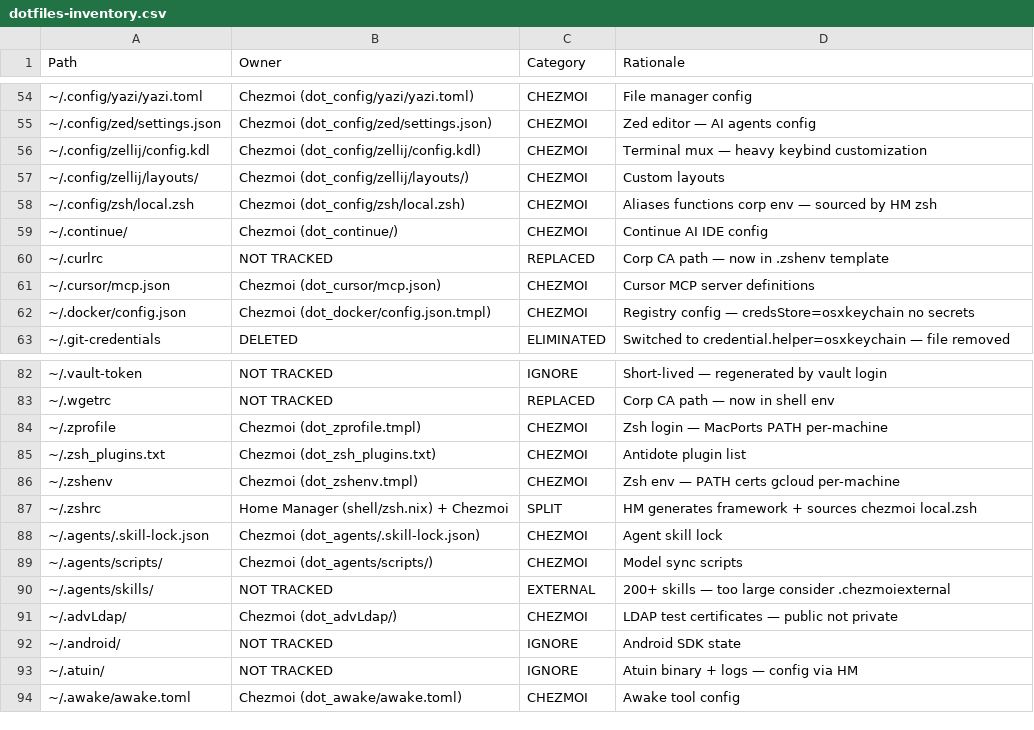
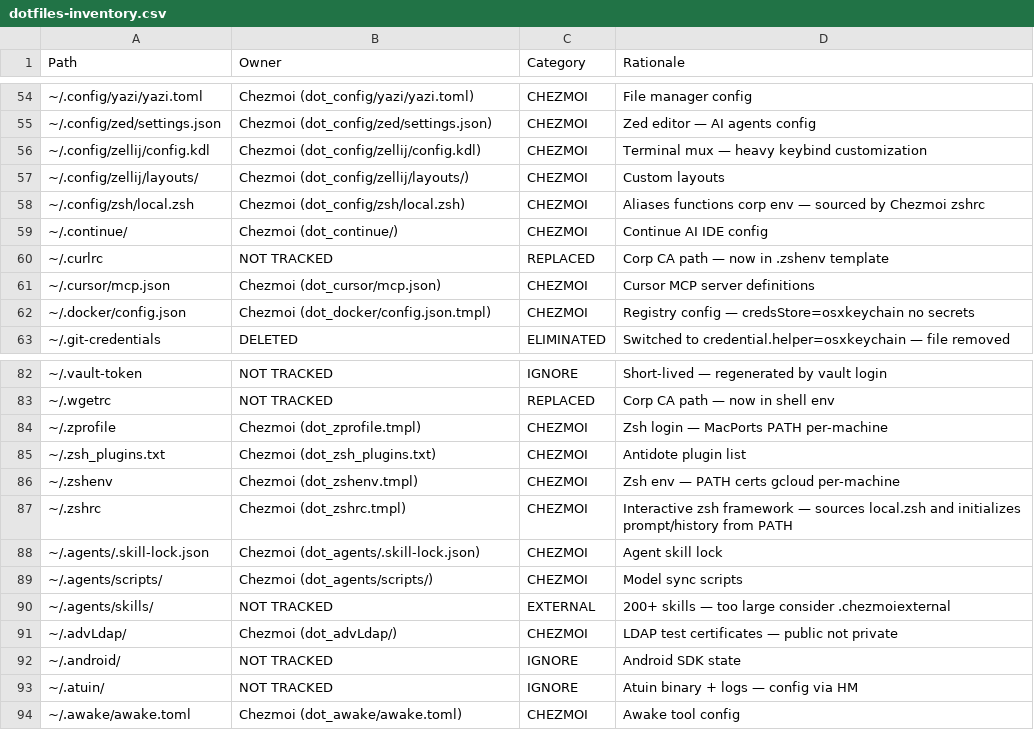
Before and after one commit to yehia2amer/dotfiles, a CSV file: docs/dotfiles-inventory.csv, drawn as a sheet; only a part is shown, gaps mark what is left out.

Commit message:
fix(shell): export Nix bins for hooks

```diff
--- a/docs/dotfiles-inventory.csv
+++ b/docs/dotfiles-inventory.csv
@@ -57,3 +57,3 @@ Path,Owner,Category,Rationale
 ~/.config/zellij/layouts/,Chezmoi (dot_config/zellij/layouts/),CHEZMOI,Custom layouts
-~/.config/zsh/local.zsh,Chezmoi (dot_config/zsh/local.zsh),CHEZMOI,Aliases functions corp env — sourced by HM zsh
+~/.config/zsh/local.zsh,Chezmoi (dot_config/zsh/local.zsh),CHEZMOI,Aliases functions corp env — sourced by Chezmoi zshrc
 ~/.continue/,Chezmoi (dot_continue/),CHEZMOI,Continue AI IDE config
@@ -86,3 +86,3 @@ Path,Owner,Category,Rationale
 ~/.zshenv,Chezmoi (dot_zshenv.tmpl),CHEZMOI,Zsh env — PATH certs gcloud per-machine
-~/.zshrc,Home Manager (shell/zsh.nix) + Chezmoi,SPLIT,HM generates framework + sources chezmoi local.zsh
+~/.zshrc,Chezmoi (dot_zshrc.tmpl),CHEZMOI,Interactive zsh framework — sources local.zsh and initializes prompt/history from PATH
 ~/.agents/.skill-lock.json,Chezmoi (dot_agents/.skill-lock.json),CHEZMOI,Agent skill lock
```
Also changed, not shown: 9 other files.
